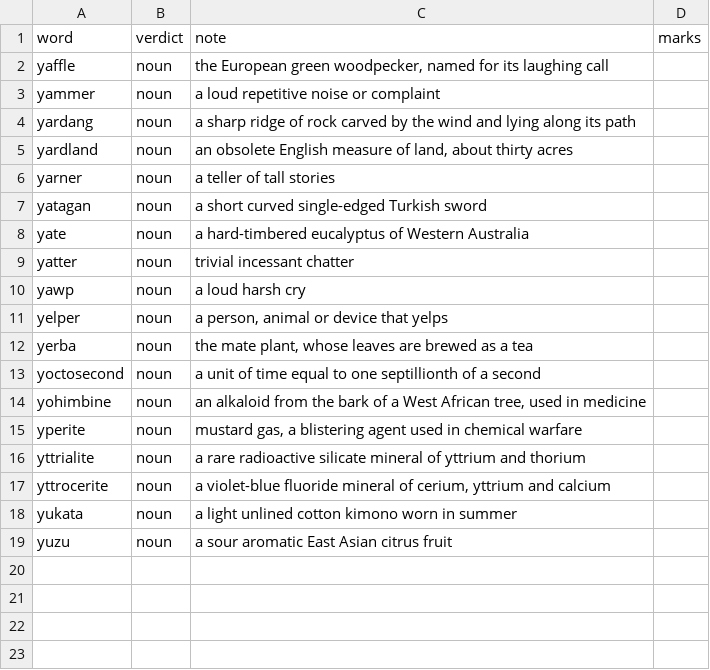
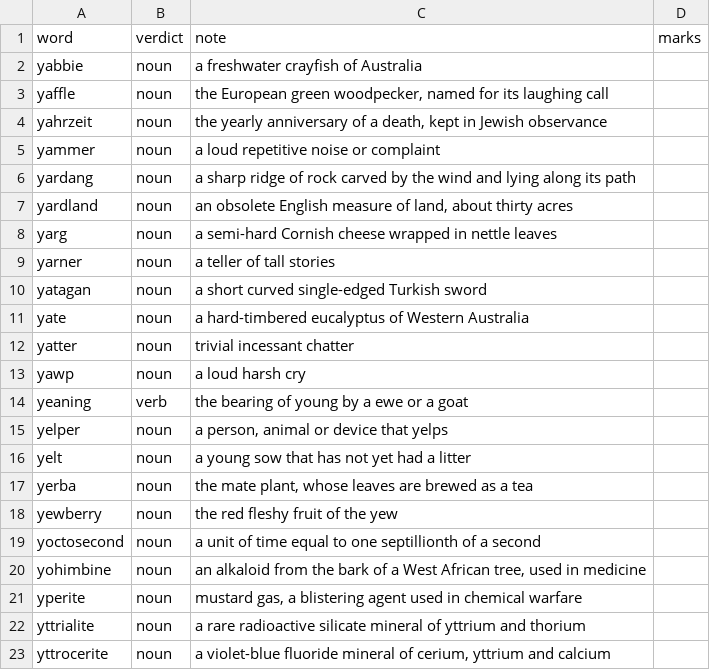
Before and after one commit to Alexander-68/english_nouns_dataset, a CSV file: reviews/domains/y_words.csv, drawn as a sheet; only a part is shown; the shorter side is filled out with more unchanged rows.

Commit message:
data: 6 more y-initial words
yabbie, yahrzeit, yarg, yelt and yewberry as noun; yeaning as verb - it is the
bare gerund of yean, the act and not a thing.

13 of the 20 proposed were already in the dataset and playable, and one -
yardkeep - was left out: Wiktionary has it only as a form of yarwhip, a
bar-tailed godwit, not as a yard caretaker. domains/y_words.csv is now 24
rows.

```diff
--- a/reviews/domains/y_words.csv
+++ b/reviews/domains/y_words.csv
@@ -1,3 +1,5 @@
 word,verdict,note,marks
+yabbie,noun,a freshwater crayfish of Australia,
 yaffle,noun,"the European green woodpecker, named for its laughing call",
+yahrzeit,noun,"the yearly anniversary of a death, kept in Jewish observance",
 yammer,noun,a loud repetitive noise or complaint,
@@ -5,2 +7,3 @@ yardang,noun,a sharp ridge of rock carved by the wind and lying along its path,
 yardland,noun,"an obsolete English measure of land, about thirty acres",
+yarg,noun,a semi-hard Cornish cheese wrapped in nettle leaves,
 yarner,noun,a teller of tall stories,
@@ -10,4 +13,7 @@ yatter,noun,trivial incessant chatter,
 yawp,noun,a loud harsh cry,
+yeaning,verb,the bearing of young by a ewe or a goat,
 yelper,noun,"a person, animal or device that yelps",
+yelt,noun,a young sow that has not yet had a litter,
 yerba,noun,"the mate plant, whose leaves are brewed as a tea",
+yewberry,noun,the red fleshy fruit of the yew,
 yoctosecond,noun,a unit of time equal to one septillionth of a second,
```
Also changed, not shown: reviews/manual_reviews.csv, 1 other file.
